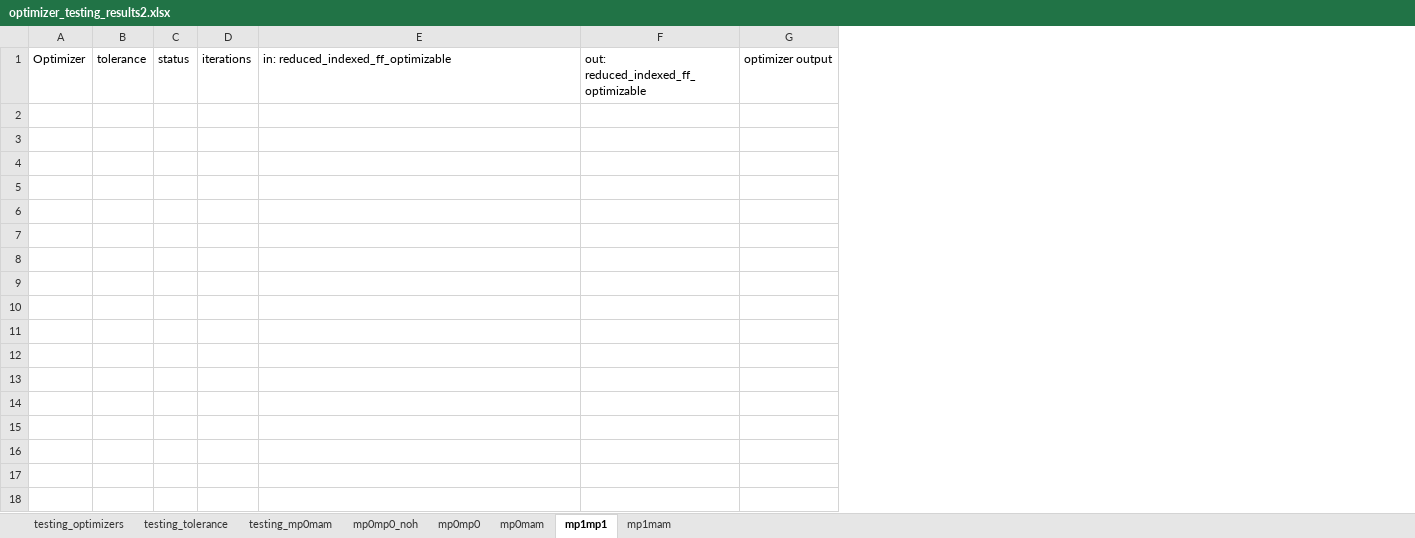
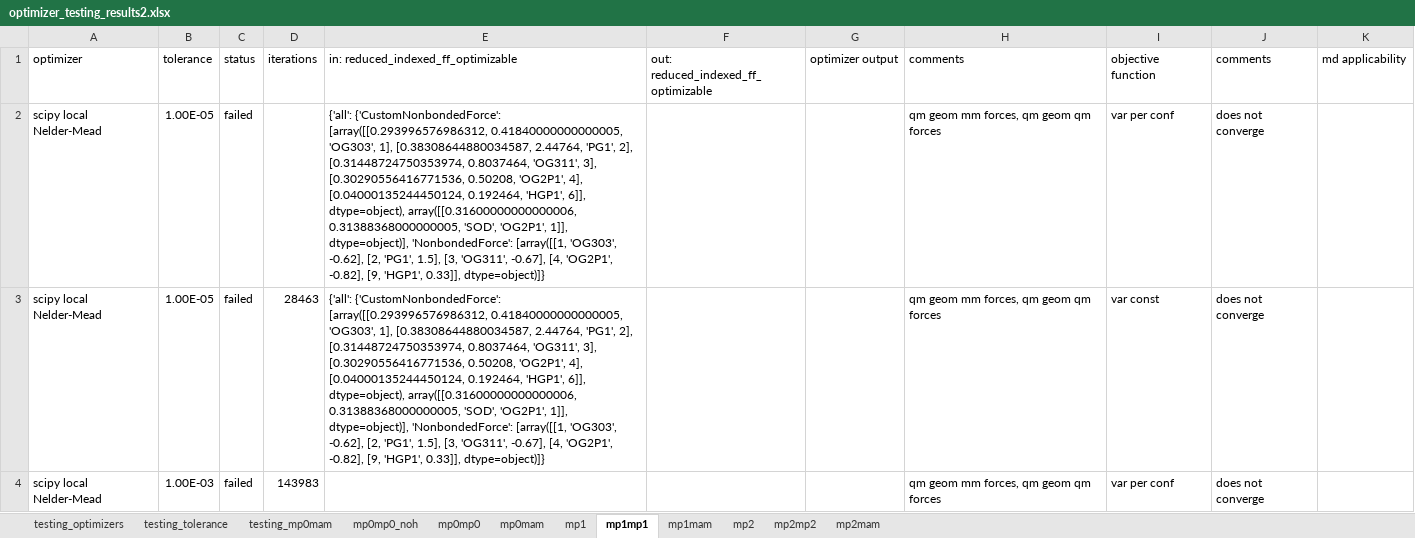
Before and after one commit to CornyC/The_Phorce, an Excel workbook: optimizer_testing_results2.xlsx, sheet mp1mp1, drawn as a sheet; values as stored, in another font and other column widths than the file's, no borders; removed rows and columns are numbered as before the commit, all else as after; the diff names each change by its address in the sheet, - before the commit and + after, or states it on an @@ line.

```diff
--- a/optimizer_testing_results2.xlsx (sheet mp1mp1)
+++ b/optimizer_testing_results2.xlsx (sheet mp1mp1)
+sheet tab: mp1
+sheet tab: mp2
+sheet tab: mp2mp2
+sheet tab: mp2mam
-column A (Optimizer), empty
+column A (optimizer), empty
+column H (comments), empty
+column I (objective function), empty
+column J (comments), empty
+column K (md applicability), empty
+row 2: scipy local Nelder-Mead | 1.00E-05 | failed |  | {'all': {'CustomNonbondedForce': [array([[0.293996576986312, 0.41840000000000005, 'OG303', 1], [0.38308644880034587, 2.44764, 'PG1', 2], [0.31448724750353974, 0.8037464, 'OG311', 3], [0.30290556416771536, 0.50208, 'OG2P1', 4], [0.04000135244450124, 0.192464, 'HGP1', 6]], dtype=object), array([[0.31600000000000006, 0.31388368000000005, 'SOD', 'OG2P1', 1]], dtype=object)], 'NonbondedForce': [array([[1, 'OG303', -0.62], [2, 'PG1', 1.5], [3, 'OG311', -0.67], [4, 'OG2P1', -0.82], [9, 'HGP1', 0.33]], dtype=object)]} |  |  | qm geom mm forces, qm geom qm forces | var per conf | does not converge
+row 3: scipy local Nelder-Mead | 1.00E-05 | failed | 28463 | {'all': {'CustomNonbondedForce': [array([[0.293996576986312, 0.41840000000000005, 'OG303', 1], [0.38308644880034587, 2.44764, 'PG1', 2], [0.31448724750353974, 0.8037464, 'OG311', 3], [0.30290556416771536, 0.50208, 'OG2P1', 4], [0.04000135244450124, 0.192464, 'HGP1', 6]], dtype=object), array([[0.31600000000000006, 0.31388368000000005, 'SOD', 'OG2P1', 1]], dtype=object)], 'NonbondedForce': [array([[1, 'OG303', -0.62], [2, 'PG1', 1.5], [3, 'OG311', -0.67], [4, 'OG2P1', -0.82], [9, 'HGP1', 0.33]], dtype=object)]} |  |  | qm geom mm forces, qm geom qm forces | var const | does not converge
+row 4: scipy local Nelder-Mead | 1.00E-03 | failed | 143983 |  |  |  | qm geom mm forces, qm geom qm forces | var per conf | does not converge
```
Also changed, not shown: sheet mp1mam, sheet mp0mp0, formulas that keep their value.
